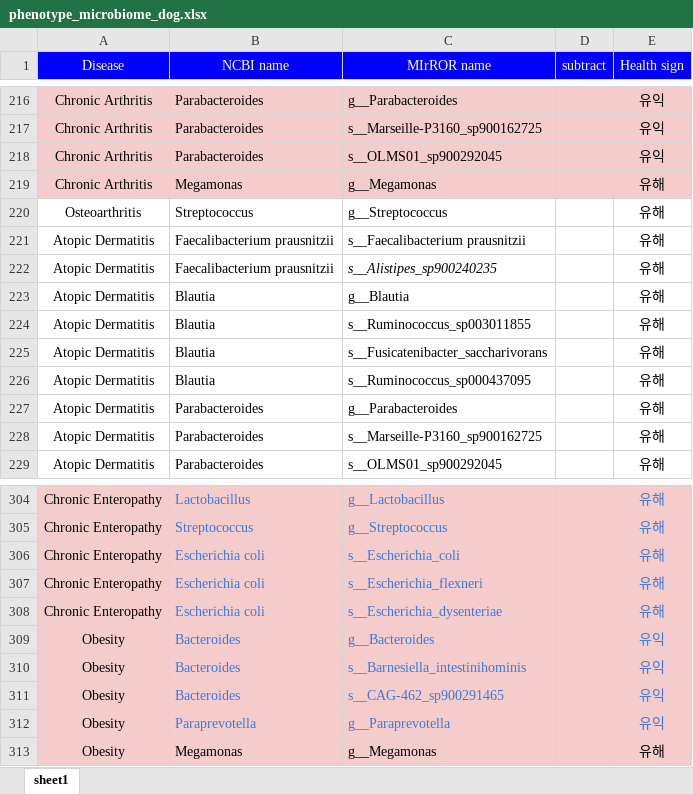
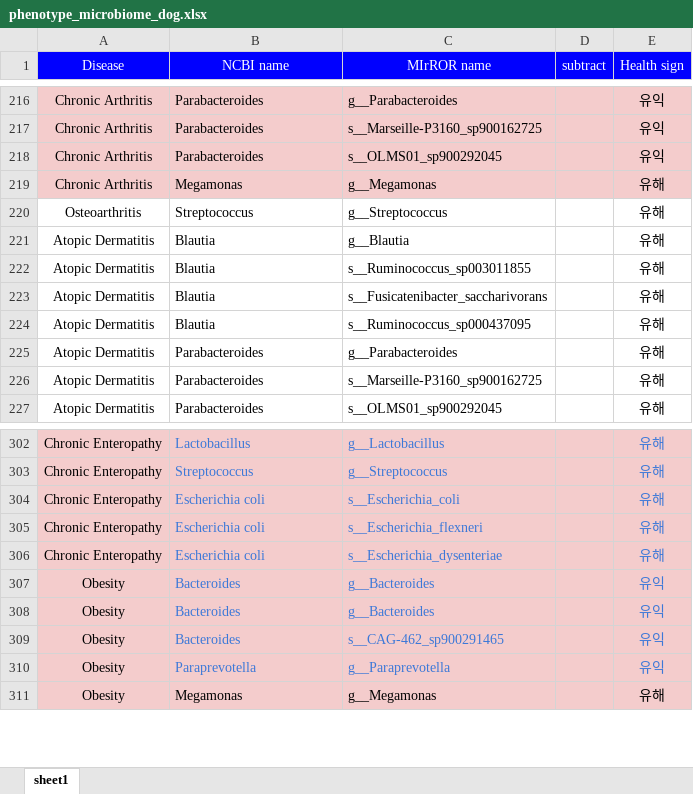
Before and after one commit to Gyungbu/comp_animal_disease, an Excel workbook: input/phenotype_microbiome_dog.xlsx, sheet sheet1, drawn as a sheet; only a part is shown, gaps mark what is left out; values as stored, in another font and other column widths than the file's, no borders; removed rows and columns are numbered as before the commit, all else as after; the diff names each change by its address in the sheet, - before the commit and + after, or states it on an @@ line.

Commit message:
Update the code - Subtract Abundance

```diff
--- a/input/phenotype_microbiome_dog.xlsx (sheet sheet1)
+++ b/input/phenotype_microbiome_dog.xlsx (sheet sheet1)
-row 221: Atopic Dermatitis | Faecalibacterium prausnitzii | s__Faecalibacterium prausnitzii |  | 유해
-row 222: Atopic Dermatitis | Faecalibacterium prausnitzii | s__Alistipes_sp900240235 |  | 유해
-C308 (MIrROR name): s__Barnesiella_intestinihominis
+C308 (MIrROR name): g__Bacteroides
```
Also changed, not shown: input/comp_mrs_cat.xlsx, input/comp_mrs_dog.xlsx, 15 other files.
